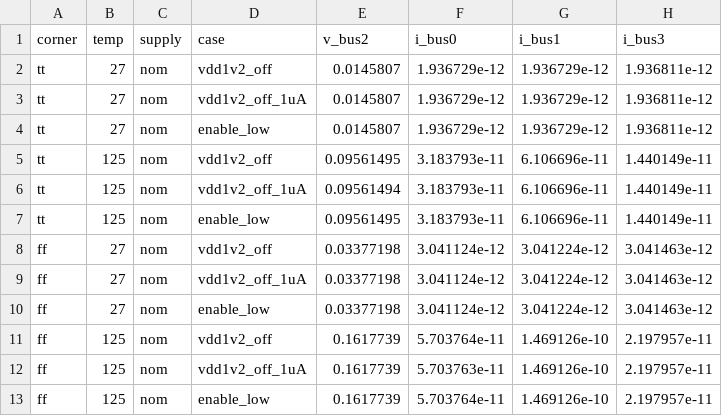
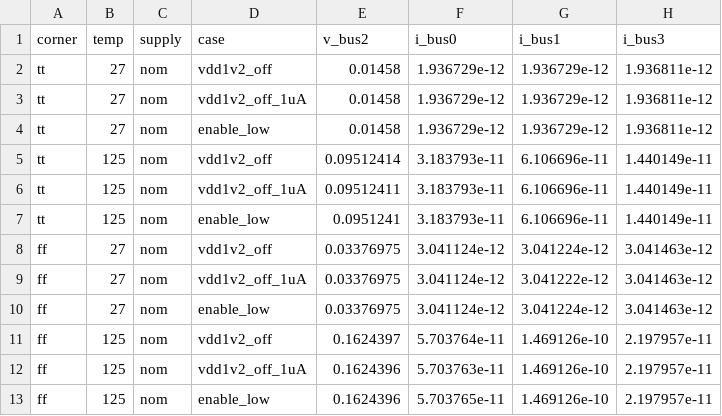
Before and after one commit to tatzelbrumm/sg13cmos5l_cm_ip__single2diff2single, a CSV file: macros/slot7_testplatform/testbenches/ngspice/results_b_layout/failsafe.csv, drawn as a sheet.

```diff
--- a/macros/slot7_testplatform/testbenches/ngspice/results_b_layout/failsafe.csv
+++ b/macros/slot7_testplatform/testbenches/ngspice/results_b_layout/failsafe.csv
@@ -1,13 +1,13 @@
 corner,temp,supply,case,v_bus2,i_bus0,i_bus1,i_bus3
-tt,27,nom,vdd1v2_off,0.0145807,1.936729e-12,1.936729e-12,1.936811e-12
-tt,27,nom,vdd1v2_off_1uA,0.0145807,1.936729e-12,1.936729e-12,1.936811e-12
-tt,27,nom,enable_low,0.0145807,1.936729e-12,1.936729e-12,1.936811e-12
-tt,125,nom,vdd1v2_off,0.09561495,3.183793e-11,6.106696e-11,1.440149e-11
-tt,125,nom,vdd1v2_off_1uA,0.09561494,3.183793e-11,6.106696e-11,1.440149e-11
-tt,125,nom,enable_low,0.09561495,3.183793e-11,6.106696e-11,1.440149e-11
-ff,27,nom,vdd1v2_off,0.03377198,3.041124e-12,3.041224e-12,3.041463e-12
-ff,27,nom,vdd1v2_off_1uA,0.03377198,3.041124e-12,3.041224e-12,3.041463e-12
-ff,27,nom,enable_low,0.03377198,3.041124e-12,3.041224e-12,3.041463e-12
-ff,125,nom,vdd1v2_off,0.1617739,5.703764e-11,1.469126e-10,2.197957e-11
-ff,125,nom,vdd1v2_off_1uA,0.1617739,5.703763e-11,1.469126e-10,2.197957e-11
-ff,125,nom,enable_low,0.1617739,5.703764e-11,1.469126e-10,2.197957e-11
+tt,27,nom,vdd1v2_off,0.01458,1.936729e-12,1.936729e-12,1.936811e-12
+tt,27,nom,vdd1v2_off_1uA,0.01458,1.936729e-12,1.936729e-12,1.936811e-12
+tt,27,nom,enable_low,0.01458,1.936729e-12,1.936729e-12,1.936811e-12
+tt,125,nom,vdd1v2_off,0.09512414,3.183793e-11,6.106696e-11,1.440149e-11
+tt,125,nom,vdd1v2_off_1uA,0.09512411,3.183793e-11,6.106696e-11,1.440149e-11
+tt,125,nom,enable_low,0.0951241,3.183793e-11,6.106696e-11,1.440149e-11
+ff,27,nom,vdd1v2_off,0.03376975,3.041124e-12,3.041224e-12,3.041463e-12
+ff,27,nom,vdd1v2_off_1uA,0.03376975,3.041124e-12,3.041222e-12,3.041463e-12
+ff,27,nom,enable_low,0.03376975,3.041124e-12,3.041224e-12,3.041463e-12
+ff,125,nom,vdd1v2_off,0.1624397,5.703764e-11,1.469126e-10,2.197957e-11
+ff,125,nom,vdd1v2_off_1uA,0.1624396,5.703763e-11,1.469126e-10,2.197957e-11
+ff,125,nom,enable_low,0.1624396,5.703765e-11,1.469126e-10,2.197957e-11
```
Also changed, not shown: macros/slot7_testplatform/testbenches/ngspice/results_b_layout/ref.csv, macros/slot7_testplatform/testbenches/ngspice/results_layout/static.csv, 53 other files.
